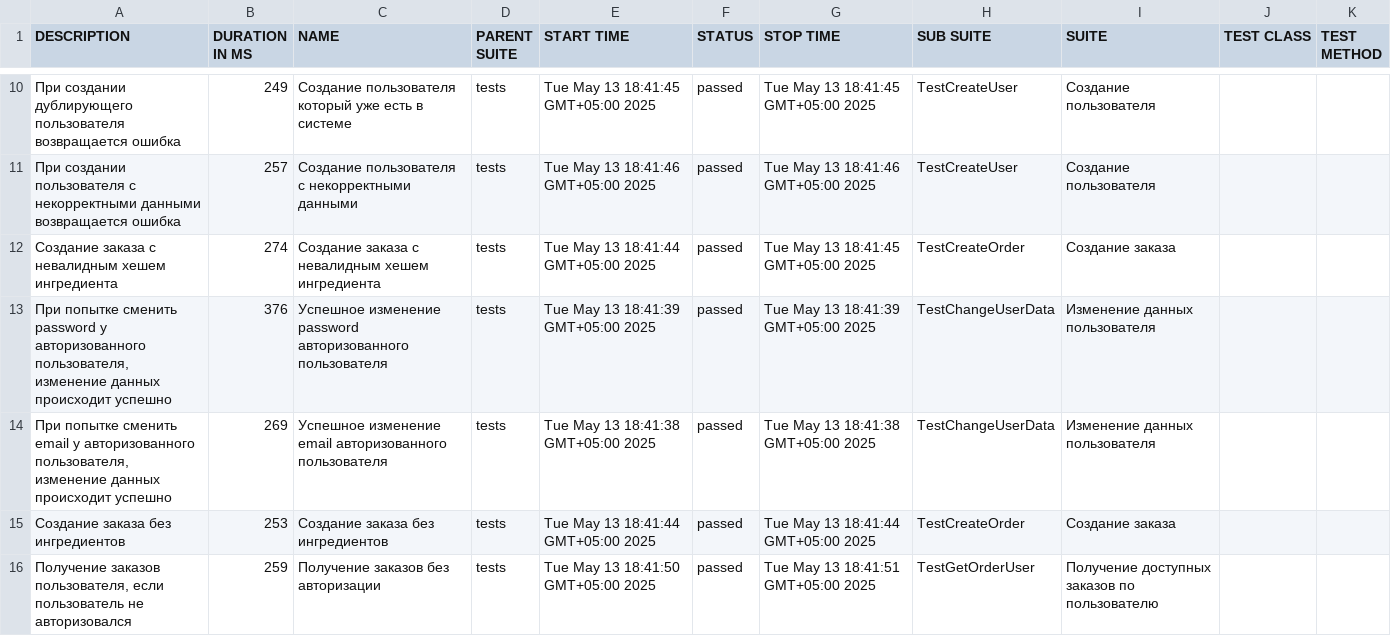
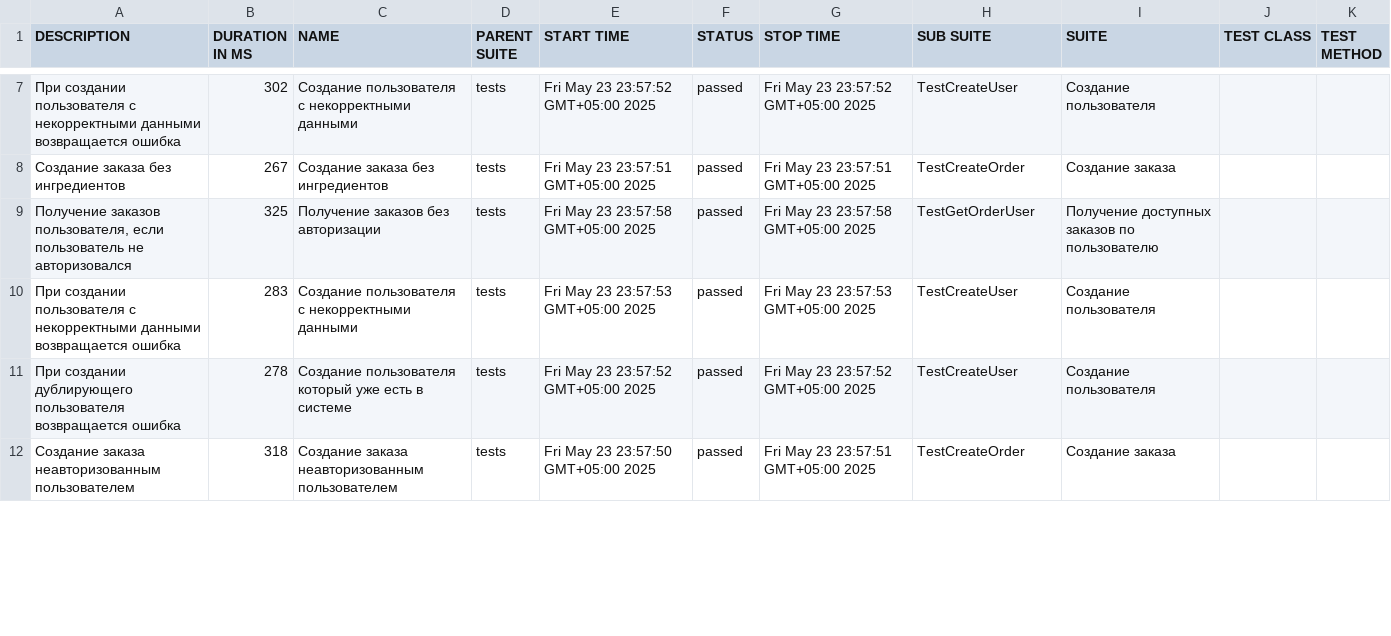
Before and after one commit to HeyGandalf/Diplom_2, a CSV file: allure-report/data/suites.csv, drawn as a sheet; only a part is shown, gaps mark what is left out; the diff covers the shown part only.

Commit message:
Заменен return на yield и добавлено удаление пользователя после теста

```diff
--- a/allure-report/data/suites.csv
+++ b/allure-report/data/suites.csv
@@ -10,7 +7,6 @@
-"При создании дублирующего пользователя возвращается ошибка","249","Создание пользователя который уже есть в системе","tests","Tue May 13 18:41:45 GMT+05:00 2025","passed","Tue May 13 18:41:45 GMT+05:00 2025","TestCreateUser","Создание пользователя","",""
-"При создании пользователя с некорректными данными возвращается ошибка","257","Создание пользователя с некорректными данными","tests","Tue May 13 18:41:46 GMT+05:00 2025","passed","Tue May 13 18:41:46 GMT+05:00 2025","TestCreateUser","Создание пользователя","",""
-"Создание заказа с невалидным хешем ингредиента","274","Создание заказа с невалидным хешем ингредиента","tests","Tue May 13 18:41:44 GMT+05:00 2025","passed","Tue May 13 18:41:45 GMT+05:00 2025","TestCreateOrder","Создание заказа","",""
-"При попытке сменить password у авторизованного пользователя, изменение данных происходит успешно","376","Успешное изменение password авторизованного пользователя","tests","Tue May 13 18:41:39 GMT+05:00 2025","passed","Tue May 13 18:41:39 GMT+05:00 2025","TestChangeUserData","Изменение данных пользователя","",""
-"При попытке сменить email у авторизованного пользователя, изменение данных происходит успешно","269","Успешное изменение email авторизованного пользователя","tests","Tue May 13 18:41:38 GMT+05:00 2025","passed","Tue May 13 18:41:38 GMT+05:00 2025","TestChangeUserData","Изменение данных пользователя","",""
-"Создание заказа без ингредиентов","253","Создание заказа без ингредиентов","tests","Tue May 13 18:41:44 GMT+05:00 2025","passed","Tue May 13 18:41:44 GMT+05:00 2025","TestCreateOrder","Создание заказа","",""
-"Получение заказов пользователя, если пользователь не авторизовался","259","Получение заказов без авторизации","tests","Tue May 13 18:41:50 GMT+05:00 2025","passed","Tue May 13 18:41:51 GMT+05:00 2025","TestGetOrderUser","Получение доступных заказов по пользователю","",""
+"При создании пользователя с некорректными данными возвращается ошибка","302","Создание пользователя с некорректными данными","tests","Fri May 23 23:57:52 GMT+05:00 2025","passed","Fri May 23 23:57:52 GMT+05:00 2025","TestCreateUser","Создание пользователя","",""
+"Создание заказа без ингредиентов","267","Создание заказа без ингредиентов","tests","Fri May 23 23:57:51 GMT+05:00 2025","passed","Fri May 23 23:57:51 GMT+05:00 2025","TestCreateOrder","Создание заказа","",""
+"Получение заказов пользователя, если пользователь не авторизовался","325","Получение заказов без авторизации","tests","Fri May 23 23:57:58 GMT+05:00 2025","passed","Fri May 23 23:57:58 GMT+05:00 2025","TestGetOrderUser","Получение доступных заказов по пользователю","",""
+"При создании пользователя с некорректными данными возвращается ошибка","283","Создание пользователя с некорректными данными","tests","Fri May 23 23:57:53 GMT+05:00 2025","passed","Fri May 23 23:57:53 GMT+05:00 2025","TestCreateUser","Создание пользователя","",""
+"При создании дублирующего пользователя возвращается ошибка","278","Создание пользователя который уже есть в системе","tests","Fri May 23 23:57:52 GMT+05:00 2025","passed","Fri May 23 23:57:52 GMT+05:00 2025","TestCreateUser","Создание пользователя","",""
+"Создание заказа неавторизованным пользователем","318","Создание заказа неавторизованным пользователем","tests","Fri May 23 23:57:50 GMT+05:00 2025","passed","Fri May 23 23:57:51 GMT+05:00 2025","TestCreateOrder","Создание заказа","",""
```
Also changed, not shown: 6 added rows, 5 removed rows and 19 edited cells elsewhere in this file, 49 other files.
